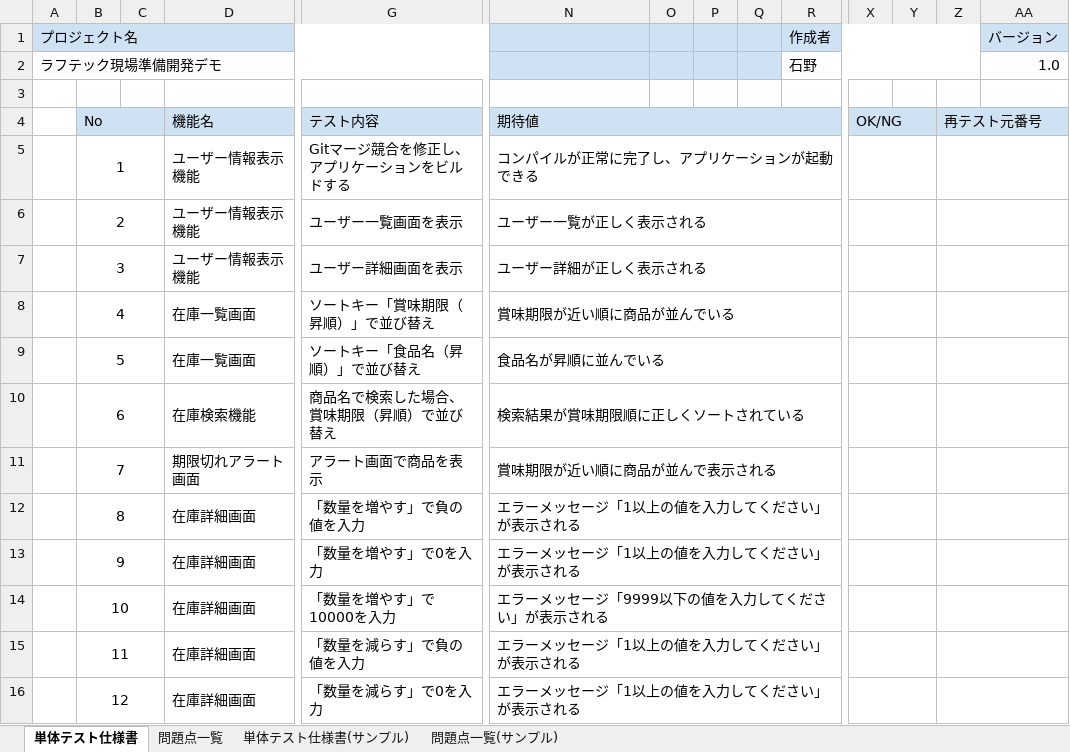
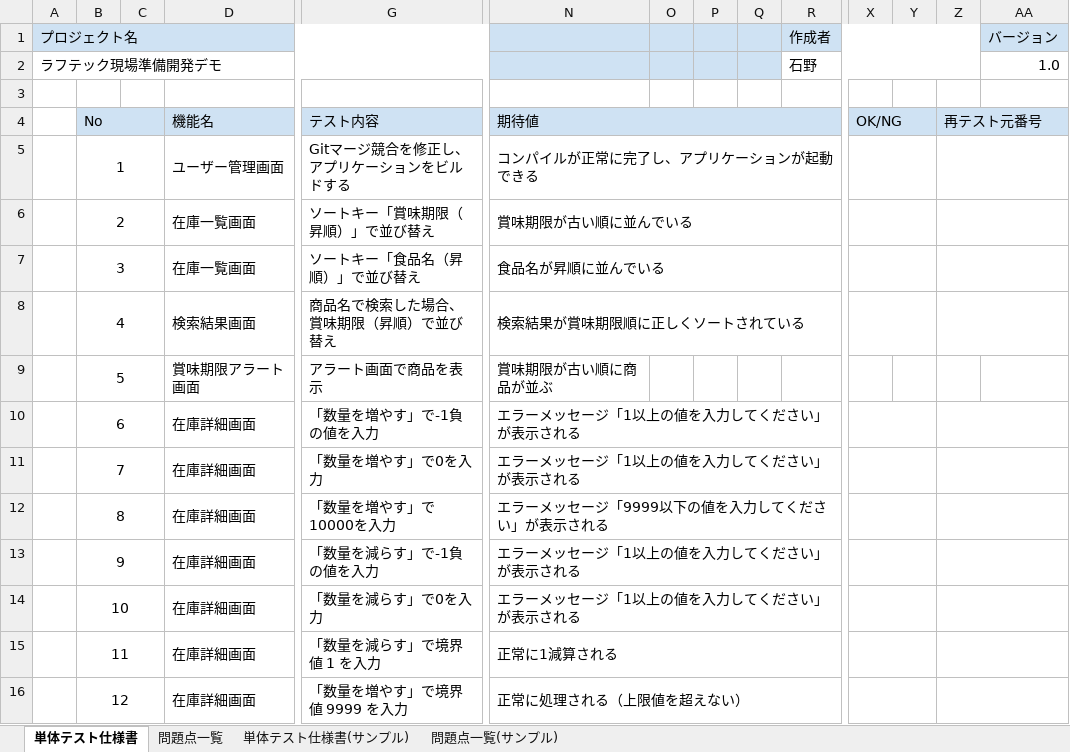
Before and after one commit to misaki-ishino/inventory-app, an Excel workbook: 202509_石野.xlsx, sheet 単体テスト仕様書, drawn as a sheet; only a part is shown, gaps mark what is left out; values as stored, in another font and other column widths than the file's, no borders; the diff covers the shown part only; the diff names each change by its address in the sheet, - before the commit and + after, or states it on an @@ line.

Commit message:
Add files via upload
テストケース、修正

```diff
--- a/202509_石野.xlsx (sheet 単体テスト仕様書)
+++ b/202509_石野.xlsx (sheet 単体テスト仕様書)
-D5: ユーザー情報表示機能
+D5: ユーザー管理画面
-D6:D7: ユーザー情報表示機能
+D6:D7: 在庫一覧画面
-G6: ユーザー一覧画面を表示
+G6: ソートキー「賞味期限（昇順）」で並び替え
-N6: ユーザー一覧が正しく表示される
+N6: 賞味期限が古い順に並んでいる
-G7: ユーザー詳細画面を表示
+G7: ソートキー「食品名（昇順）」で並び替え
-N7: ユーザー詳細が正しく表示される
+N7: 食品名が昇順に並んでいる
-D8: 在庫一覧画面
+D8: 検索結果画面
-G8: ソートキー「賞味期限（昇順）」で並び替え
+G8: 商品名で検索した場合、賞味期限（昇順）で並び替え
-N8: 賞味期限が近い順に商品が並んでいる
+N8: 検索結果が賞味期限順に正しくソートされている
-D9: 在庫一覧画面
+D9: 賞味期限アラート画面
-G9: ソートキー「食品名（昇順）」で並び替え
+G9: アラート画面で商品を表示
-N9: 食品名が昇順に並んでいる
+N9: 賞味期限が古い順に商品が並ぶ
-N9:R9 merged
-X9:Y9 merged
-Z9:AA9 merged
-D10: 在庫検索機能
+D10: 在庫詳細画面
-G10: 商品名で検索した場合、賞味期限（昇順）で並び替え
+G10: 「数量を増やす」で-1負の値を入力
-N10: 検索結果が賞味期限順に正しくソートされている
+N10: エラーメッセージ「1以上の値を入力してください」が表示される
-D11: 期限切れアラート画面
+D11: 在庫詳細画面
-G11: アラート画面で商品を表示
+G11: 「数量を増やす」で0を入力
-N11: 賞味期限が近い順に商品が並んで表示される
+N11: エラーメッセージ「1以上の値を入力してください」が表示される
-G12: 「数量を増やす」で負の値を入力
+G12: 「数量を増やす」で10000を入力
-N12: エラーメッセージ「1以上の値を入力してください」が表示される
+N12: エラーメッセージ「9999以下の値を入力してください」が表示される
-G13: 「数量を増やす」で0を入力
+G13: 「数量を減らす」で-1負の値を入力
-G14: 「数量を増やす」で10000を入力
+G14: 「数量を減らす」で0を入力
-N14: エラーメッセージ「9999以下の値を入力してください」が表示される
+N14: エラーメッセージ「1以上の値を入力してください」が表示される
-G15: 「数量を減らす」で負の値を入力
+G15: 「数量を減らす」で境界値 1 を入力
-N15: エラーメッセージ「1以上の値を入力してください」が表示される
+N15: 正常に1減算される
-G16: 「数量を減らす」で0を入力
+G16: 「数量を増やす」で境界値 9999 を入力
-N16: エラーメッセージ「1以上の値を入力してください」が表示される
+N16: 正常に処理される（上限値を超えない）
```
Also changed, not shown: 8 edited cells elsewhere in this sheet.
